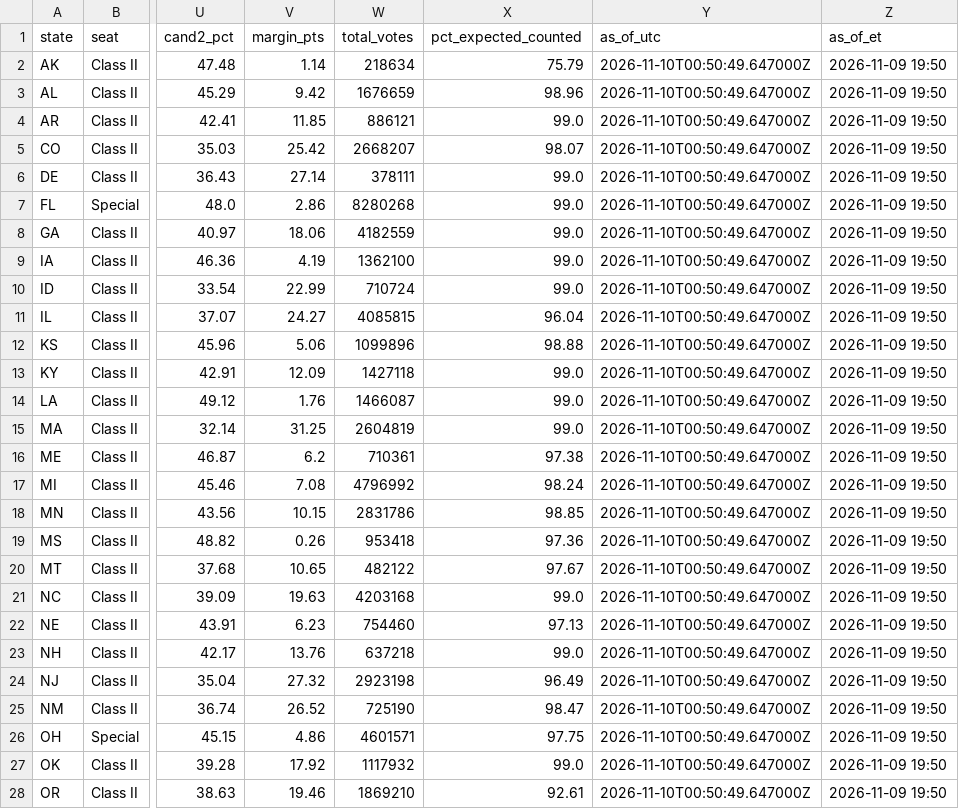
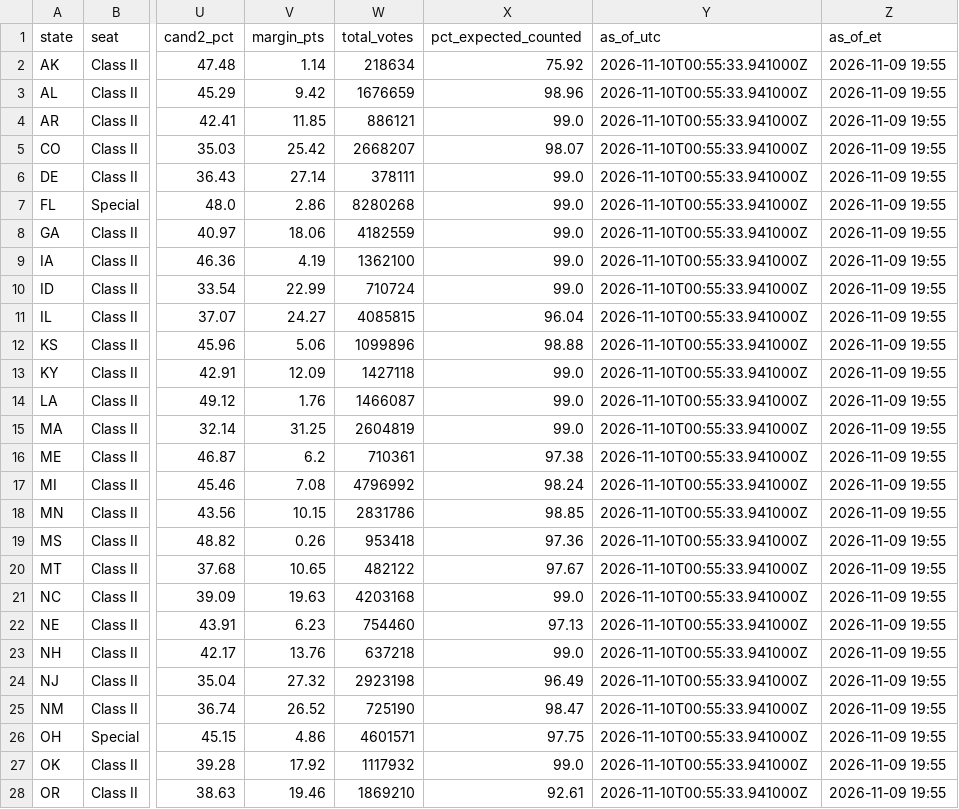
Before and after one commit to jcervas/maps, a CSV file: redrawn-districts-2026/data/senate_results_2026.csv, drawn as a sheet; only a part is shown, gaps mark what is left out; the diff covers the shown part only; the diff names each change by its address in the sheet, - before the commit and + after, or states it on an @@ line.

```diff
--- a/redrawn-districts-2026/data/senate_results_2026.csv
+++ b/redrawn-districts-2026/data/senate_results_2026.csv
-X2 (pct_expected_counted): 75.79
+X2 (pct_expected_counted): 75.92
-Y2:Y28 (as_of_utc): 2026-11-10T00:50:49.647000Z
+Y2:Y28 (as_of_utc): 2026-11-10T00:55:33.941000Z
-Z2:Z28 (as_of_et): 2026-11-09 19:50
+Z2:Z28 (as_of_et): 2026-11-09 19:55
```
Also changed, not shown: 16 edited cells elsewhere in this file, redrawn-districts-2026/data/house_results_2026.csv, 2 other files.
